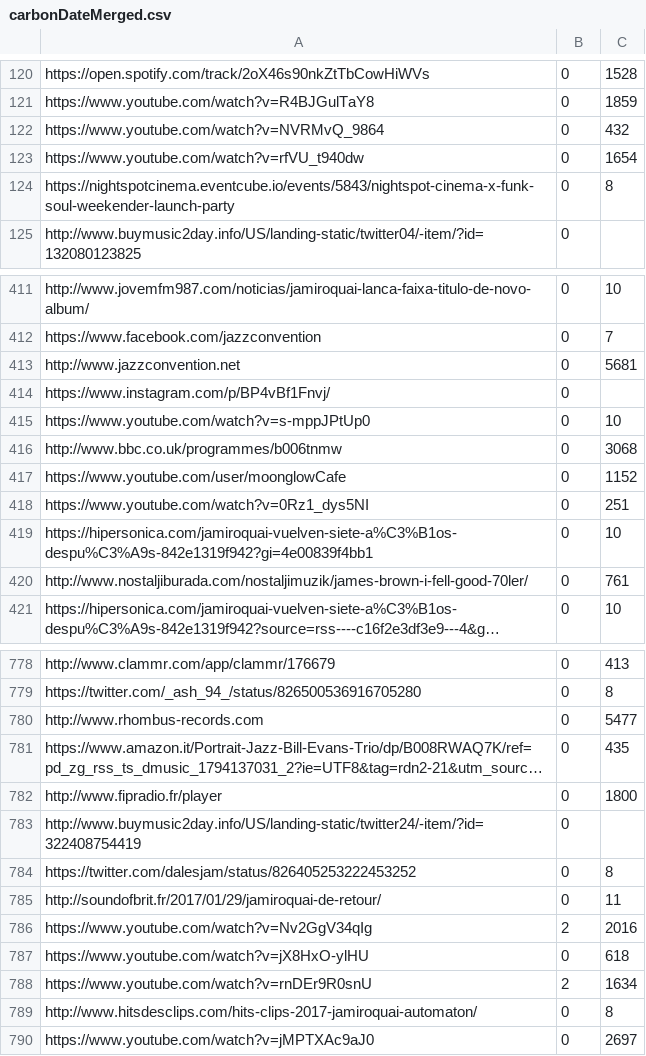
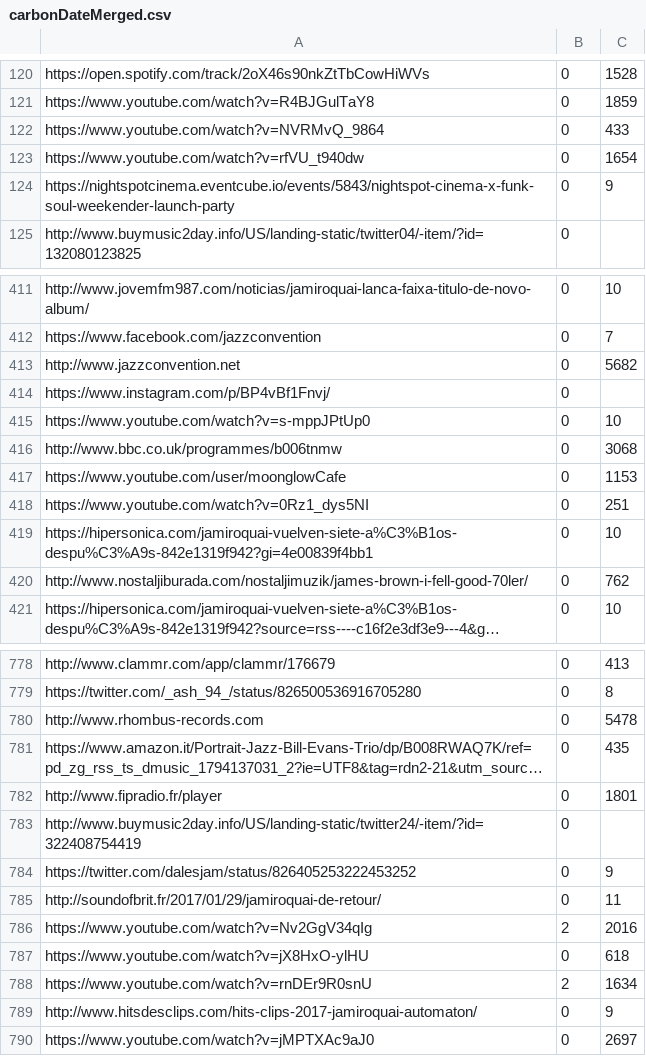
Before and after one commit to grantat/cs532-s17, a CSV file: assignments/A2/src/output/carbonDateMerged.csv, drawn as a sheet; only a part is shown, gaps mark what is left out; long unchanged cells end in …; the diff covers the shown part only; the diff names each change by its address in the sheet, - before the commit and + after, or states it on an @@ line.

```diff
--- a/assignments/A2/src/output/carbonDateMerged.csv
+++ b/assignments/A2/src/output/carbonDateMerged.csv
-C122: 432
+C122: 433
-C124: 8
+C124: 9
-C413: 5681
+C413: 5682
-C417: 1152
+C417: 1153
-C420: 761
+C420: 762
-C780: 5477
+C780: 5478
-C782: 1800
+C782: 1801
-C784: 8
+C784: 9
-C789: 8
+C789: 9
```
Also changed, not shown: 50 edited cells elsewhere in this file, assignments/A2/src/output/carbonDate.csv, assignments/A2/src/output/timeMaps.csv, 5 other files.
